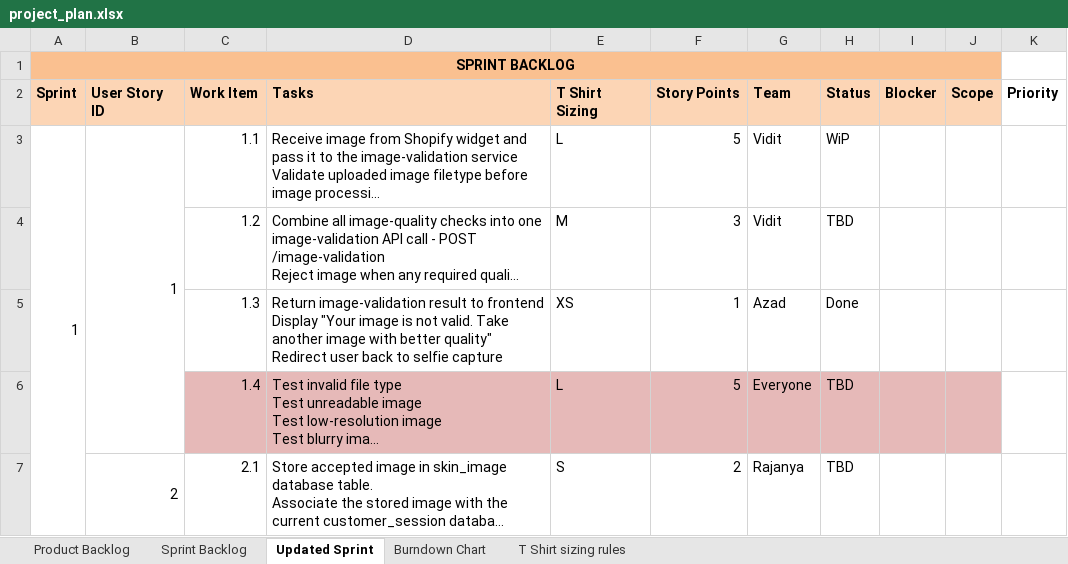
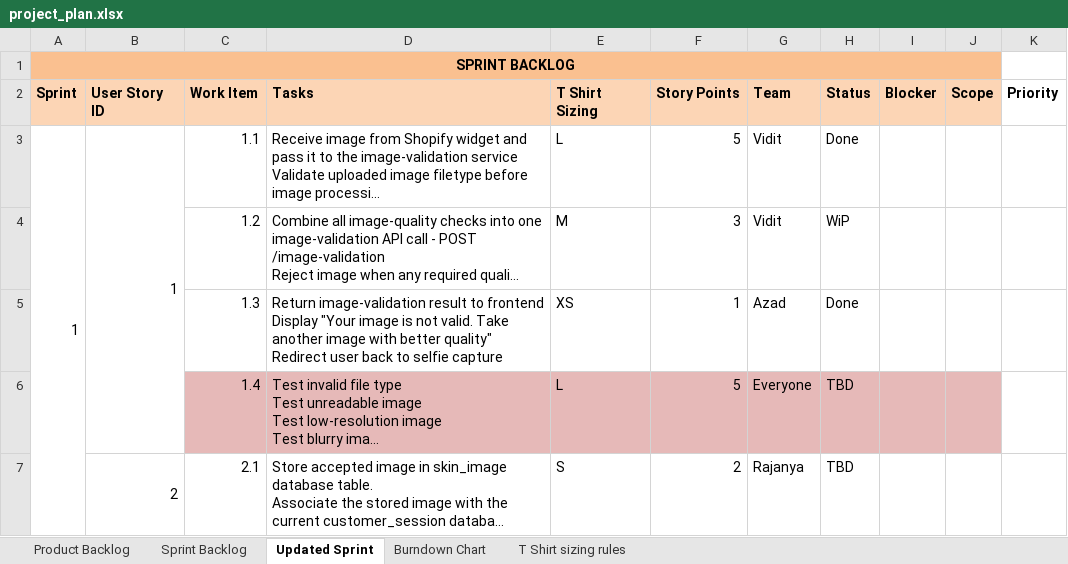
Before and after one commit to anodiamadmin/celrevive, an Excel workbook: project_plan.xlsx, sheet Updated Sprint, drawn as a sheet; only a part is shown; long unchanged cells end in …; values as stored, in another font and other column widths than the file's, no borders; the diff names each change by its address in the sheet, - before the commit and + after, or states it on an @@ line.

Commit message:
updated sprint plan

```diff
--- a/project_plan.xlsx (sheet Updated Sprint)
+++ b/project_plan.xlsx (sheet Updated Sprint)
-H3 (Status): WiP
+H3 (Status): Done
-H4 (Status): TBD
+H4 (Status): WiP
```
Also changed, not shown: sheet Burndown Chart, charts or pictures.
